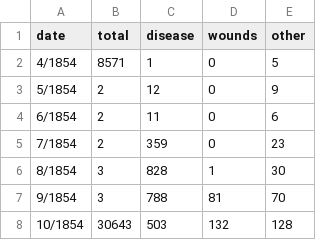
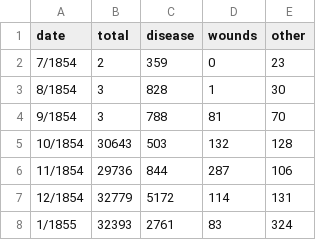
Before and after one commit to gitHubyan/LearnPython, a TSV file: data/crimea.tsv, drawn as a sheet; only a part is shown; the shorter side is filled out with more unchanged rows.

```diff
--- a/data/crimea.tsv
+++ b/data/crimea.tsv
@@ -1,5 +1,2 @@
 date	total	disease	wounds	other
-4/1854	8571	1	0	5
-5/1854	2	12	0	9
-6/1854	2	11	0	6
 7/1854	2	359	0	23
```
Also changed, not shown: 7 other files.
